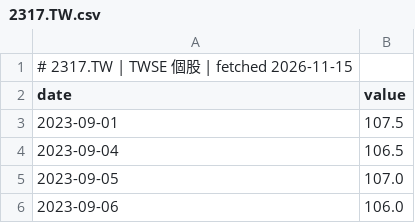
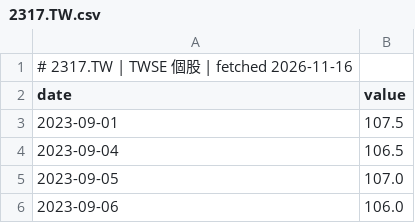
Before and after one commit to GunDamnBoy/chart-of-the-day, a CSV file: data/series/2317.TW.csv, drawn as a sheet; only a part is shown.

```diff
--- a/data/series/2317.TW.csv
+++ b/data/series/2317.TW.csv
@@ -1,2 +1,2 @@
-# 2317.TW | TWSE 個股 | fetched 2026-11-15
+# 2317.TW | TWSE 個股 | fetched 2026-11-16
 date,value
```
Also changed, not shown: data/series/005930.KS.csv, data/series/2330.TW.csv, 56 other files.
